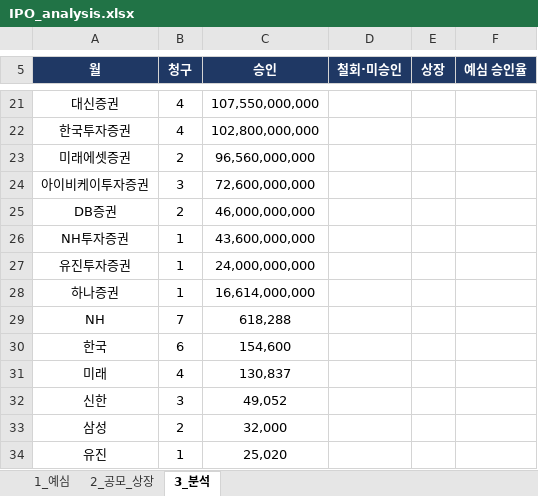
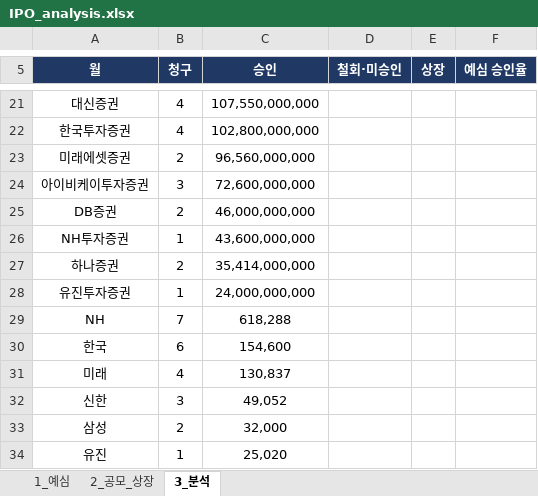
Before and after one commit to history-dungeon-user/IPO-MARKET-REVIEW, an Excel workbook: IPO_analysis.xlsx, sheet 3_분석, drawn as a sheet; only a part is shown, gaps mark what is left out; values as stored, in another font and other column widths than the file's, no borders; removed rows and columns are numbered as before the commit, all else as after; the diff names each change by its address in the sheet, - before the commit and + after, or states it on an @@ line.

```diff
--- a/IPO_analysis.xlsx (sheet 3_분석)
+++ b/IPO_analysis.xlsx (sheet 3_분석)
+row 27: 하나증권 | 2 | 35,414,000,000
-row 28: 하나증권 | 1 | 16,614,000,000
```
Also changed, not shown: sheet 2_공모_상장, sheet 1_예심, IPO_Rawdata_master.xlsx, 7 other files.
